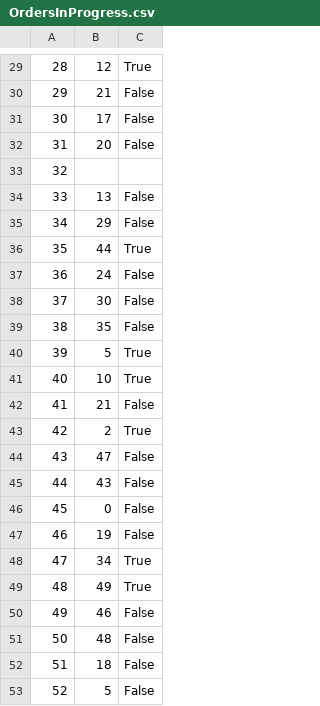
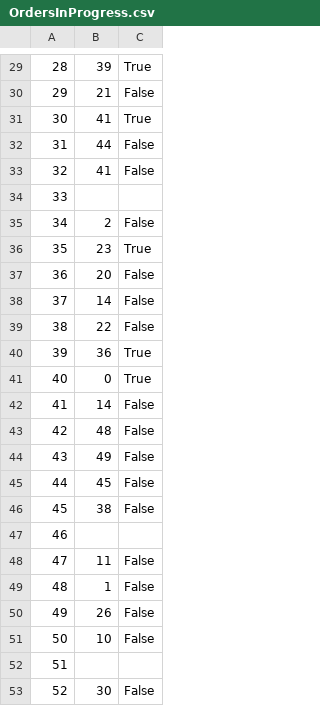
Before and after one commit to ekang100/e-commerce-app, a CSV file: db/generated/OrdersInProgress.csv, drawn as a sheet; only a part is shown, gaps mark what is left out; the diff covers the shown part only.

```diff
--- a/db/generated/OrdersInProgress.csv
+++ b/db/generated/OrdersInProgress.csv
@@ -29,25 +29,25 @@
-28,12,True
+28,39,True
 29,21,False
-30,17,False
-31,20,False
-32,,
-33,13,False
-34,29,False
-35,44,True
-36,24,False
-37,30,False
-38,35,False
-39,5,True
-40,10,True
-41,21,False
-42,2,True
-43,47,False
-44,43,False
-45,0,False
-46,19,False
-47,34,True
-48,49,True
-49,46,False
-50,48,False
-51,18,False
-52,5,False
+30,41,True
+31,44,False
+32,41,False
+33,,
+34,2,False
+35,23,True
+36,20,False
+37,14,False
+38,22,False
+39,36,True
+40,0,True
+41,14,False
+42,48,False
+43,49,False
+44,45,False
+45,38,False
+46,,
+47,11,False
+48,1,False
+49,26,False
+50,10,False
+51,,
+52,30,False
```
Also changed, not shown: 97 edited cells elsewhere in this file, db/generated/Cart.csv, db/generated/LineItem-PreProcess.csv, 23 other files.
